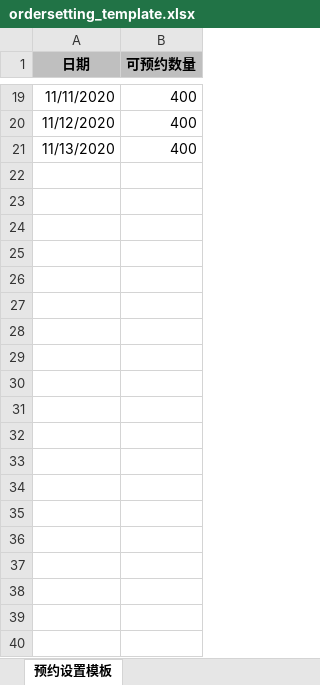
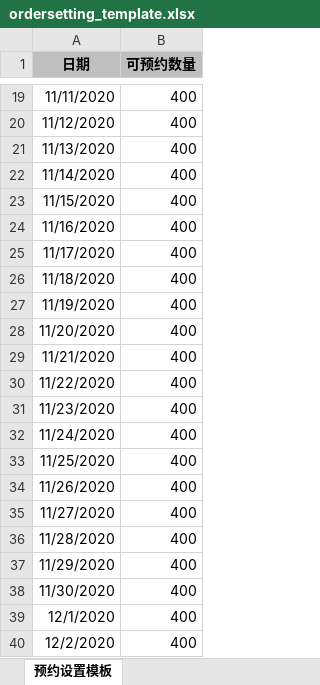
Before and after one commit to Lea1010-max/czhealth_1.0, an Excel workbook: health_parent/health_web/src/main/webapp/template/ordersetting_template.xlsx, sheet 预约设置模板, drawn as a sheet; only a part is shown, gaps mark what is left out; values as stored, in another font and other column widths than the file's, no borders; the diff covers the shown part only; the diff names each change by its address in the sheet, - before the commit and + after, or states it on an @@ line.

```diff
--- a/health_parent/health_web/src/main/webapp/template/ordersetting_template.xlsx (sheet 预约设置模板)
+++ b/health_parent/health_web/src/main/webapp/template/ordersetting_template.xlsx (sheet 预约设置模板)
+row 22: 11/14/2020 | 400
+row 23: 11/15/2020 | 400
+row 24: 11/16/2020 | 400
+row 25: 11/17/2020 | 400
+row 26: 11/18/2020 | 400
+row 27: 11/19/2020 | 400
+row 28: 11/20/2020 | 400
+row 29: 11/21/2020 | 400
+row 30: 11/22/2020 | 400
+row 31: 11/23/2020 | 400
+row 32: 11/24/2020 | 400
+row 33: 11/25/2020 | 400
+row 34: 11/26/2020 | 400
+row 35: 11/27/2020 | 400
+row 36: 11/28/2020 | 400
+row 37: 11/29/2020 | 400
+row 38: 11/30/2020 | 400
+row 39: 12/1/2020 | 400
+row 40: 12/2/2020 | 400
```
Also changed, not shown: 101 added rows elsewhere in this sheet, 20 other files.
